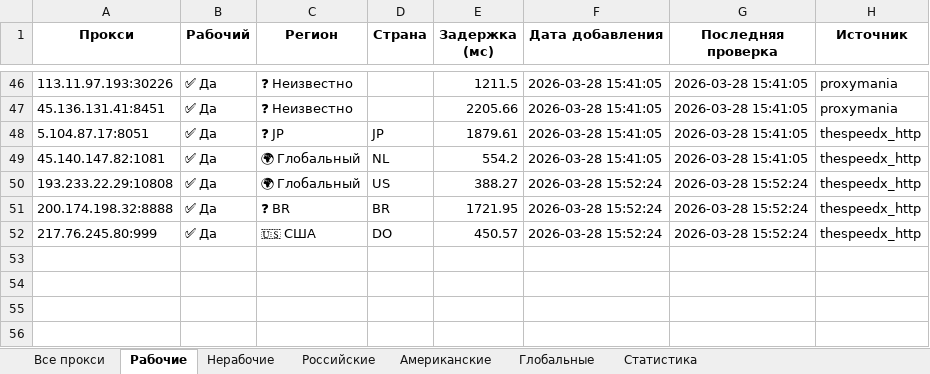
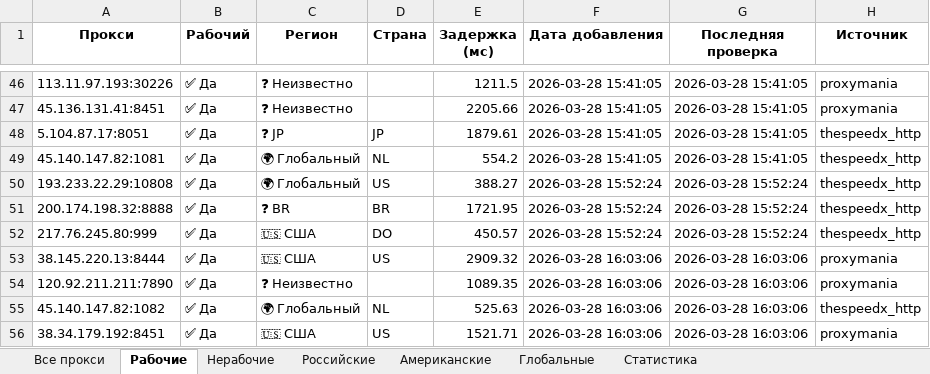
Before and after one commit to Ganjo1st/Proctor, an Excel workbook: reports/proxy_report.xlsx, sheet Рабочие, drawn as a sheet; only a part is shown, gaps mark what is left out; values as stored, in another font and other column widths than the file's, no borders; the diff names each change by its address in the sheet, - before the commit and + after, or states it on an @@ line.

```diff
--- a/reports/proxy_report.xlsx (sheet Рабочие)
+++ b/reports/proxy_report.xlsx (sheet Рабочие)
+row 53: 38.145.220.13:8444 | ✅ Да | 🇺🇸 США | US | 2909.32 | 2026-03-28 16:03:06 | 2026-03-28 16:03:06 | proxymania
+row 54: 120.92.211.211:7890 | ✅ Да | ❓ Неизвестно |  | 1089.35 | 2026-03-28 16:03:06 | 2026-03-28 16:03:06 | proxymania
+row 55: 45.140.147.82:1082 | ✅ Да | 🌍 Глобальный | NL | 525.63 | 2026-03-28 16:03:06 | 2026-03-28 16:03:06 | thespeedx_http
+row 56: 38.34.179.192:8451 | ✅ Да | 🇺🇸 США | US | 1521.71 | 2026-03-28 16:03:06 | 2026-03-28 16:03:06 | proxymania
```
Also changed, not shown: sheet Все прокси, sheet Американские, sheet Глобальные, sheet Статистика, 7 other files.
